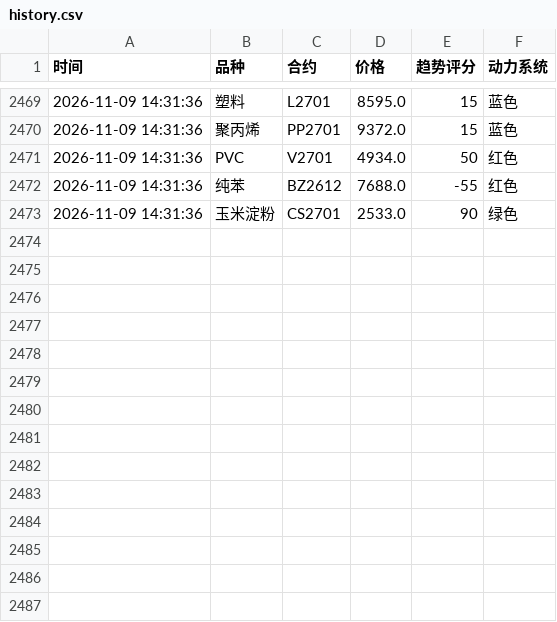
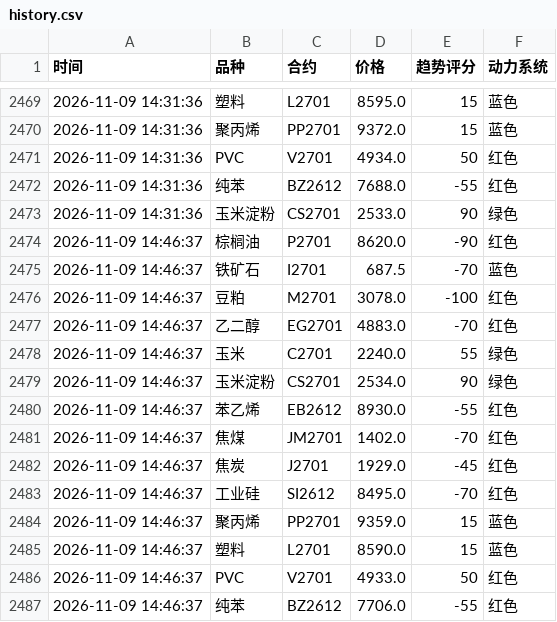
Before and after one commit to Eleven-L-97/futuretrading, a CSV file: data/history.csv, drawn as a sheet; only a part is shown, gaps mark what is left out; the diff names each change by its address in the sheet, - before the commit and + after, or states it on an @@ line.

Commit message:
history: 2026-11-09T06:46:52Z

```diff
--- a/data/history.csv
+++ b/data/history.csv
+row 2474: 2026-11-09 14:46:37 | 棕榈油 | P2701 | 8620.0 | -90 | 红色
+row 2475: 2026-11-09 14:46:37 | 铁矿石 | I2701 | 687.5 | -70 | 蓝色
+row 2476: 2026-11-09 14:46:37 | 豆粕 | M2701 | 3078.0 | -100 | 红色
+row 2477: 2026-11-09 14:46:37 | 乙二醇 | EG2701 | 4883.0 | -70 | 红色
+row 2478: 2026-11-09 14:46:37 | 玉米 | C2701 | 2240.0 | 55 | 绿色
+row 2479: 2026-11-09 14:46:37 | 玉米淀粉 | CS2701 | 2534.0 | 90 | 绿色
+row 2480: 2026-11-09 14:46:37 | 苯乙烯 | EB2612 | 8930.0 | -55 | 红色
+row 2481: 2026-11-09 14:46:37 | 焦煤 | JM2701 | 1402.0 | -70 | 红色
+row 2482: 2026-11-09 14:46:37 | 焦炭 | J2701 | 1929.0 | -45 | 红色
+row 2483: 2026-11-09 14:46:37 | 工业硅 | SI2612 | 8495.0 | -70 | 红色
+row 2484: 2026-11-09 14:46:37 | 聚丙烯 | PP2701 | 9359.0 | 15 | 蓝色
+row 2485: 2026-11-09 14:46:37 | 塑料 | L2701 | 8590.0 | 15 | 蓝色
+row 2486: 2026-11-09 14:46:37 | PVC | V2701 | 4933.0 | 50 | 红色
+row 2487: 2026-11-09 14:46:37 | 纯苯 | BZ2612 | 7706.0 | -55 | 红色
```
Also changed, not shown: data/history2.csv.
